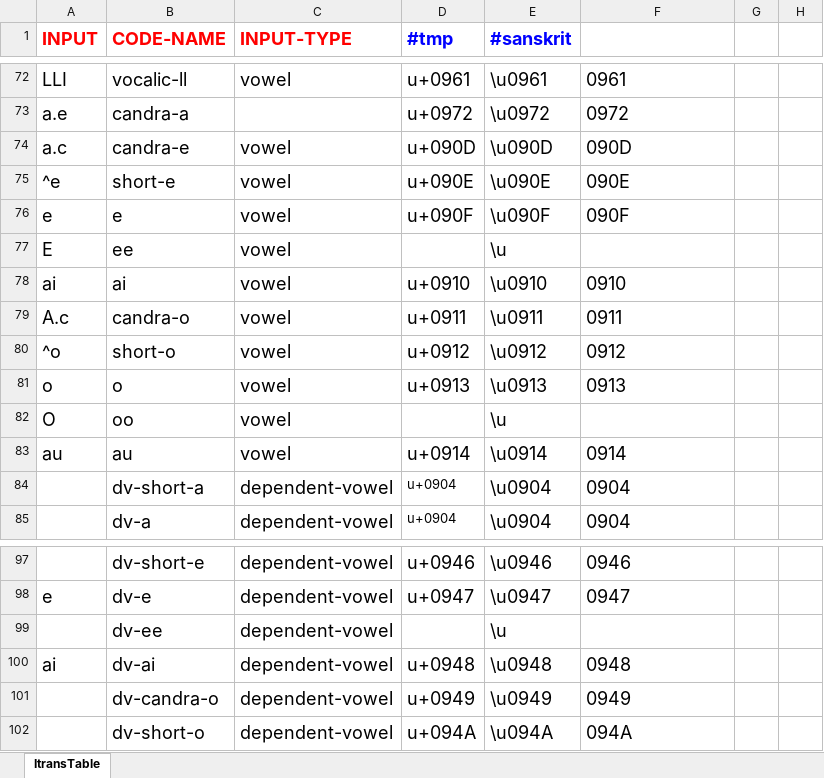
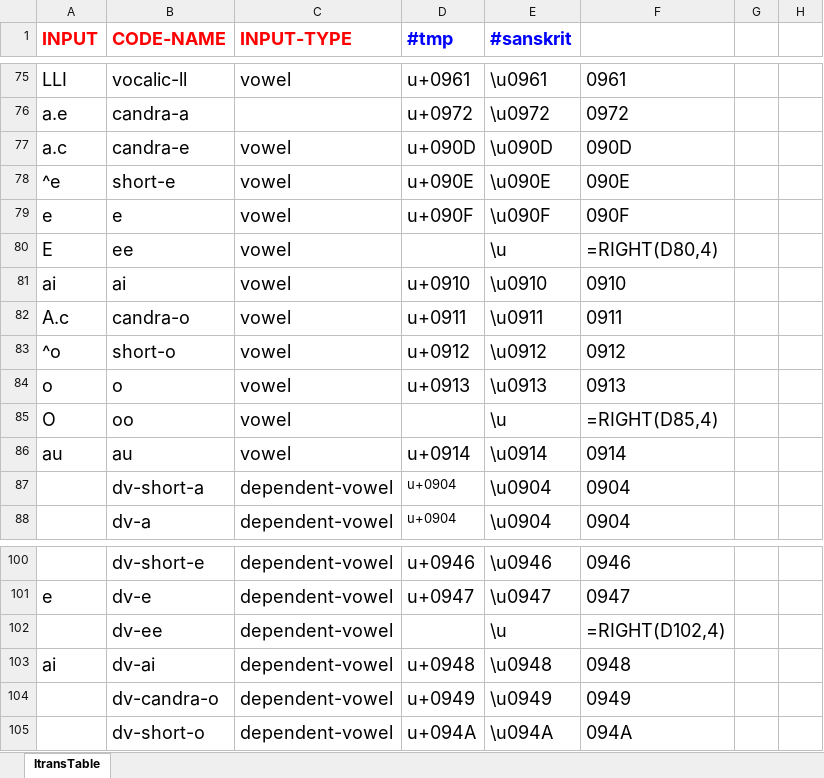
Before and after one commit to avadesh02/SanskritOCR, an Excel workbook: utils/itransdict.xlsx, sheet ItransTable, drawn as a sheet; only a part is shown, gaps mark what is left out; values as stored, in another font and other column widths than the file's, no borders; formulas without a stored value are shown as written; addresses are those after the commit; the diff covers the shown part only; the diff names each change by its address in the sheet, - before the commit and + after, or states it on an @@ line.

```diff
--- a/utils/itransdict.xlsx (sheet ItransTable)
+++ b/utils/itransdict.xlsx (sheet ItransTable)
@@ column A (INPUT) renumbered between rows 56 and 118 @@
-F80: (empty)
+F80: =RIGHT(D80,4)
-F85: (empty)
+F85: =RIGHT(D85,4)
-F102: (empty)
+F102: =RIGHT(D102,4)
```
Also changed, not shown: 8 added rows, 2 edited cells and cell formats elsewhere in this sheet, formulas that keep their value, 8 other files.
